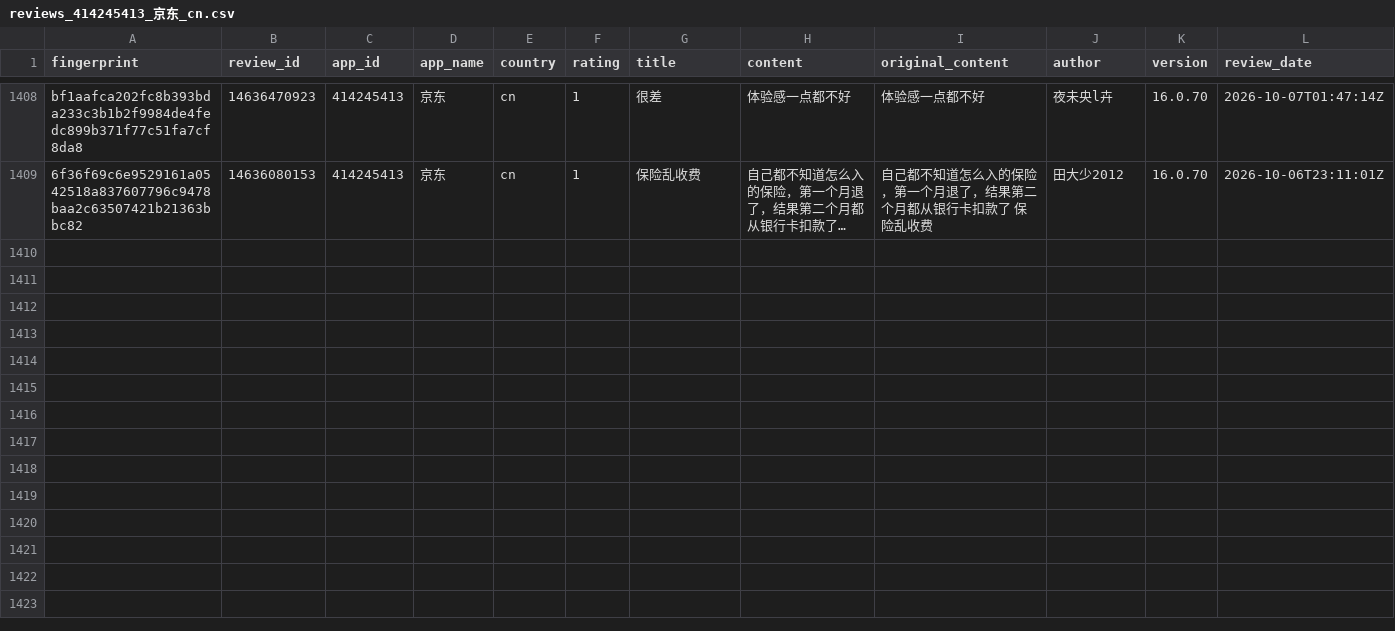
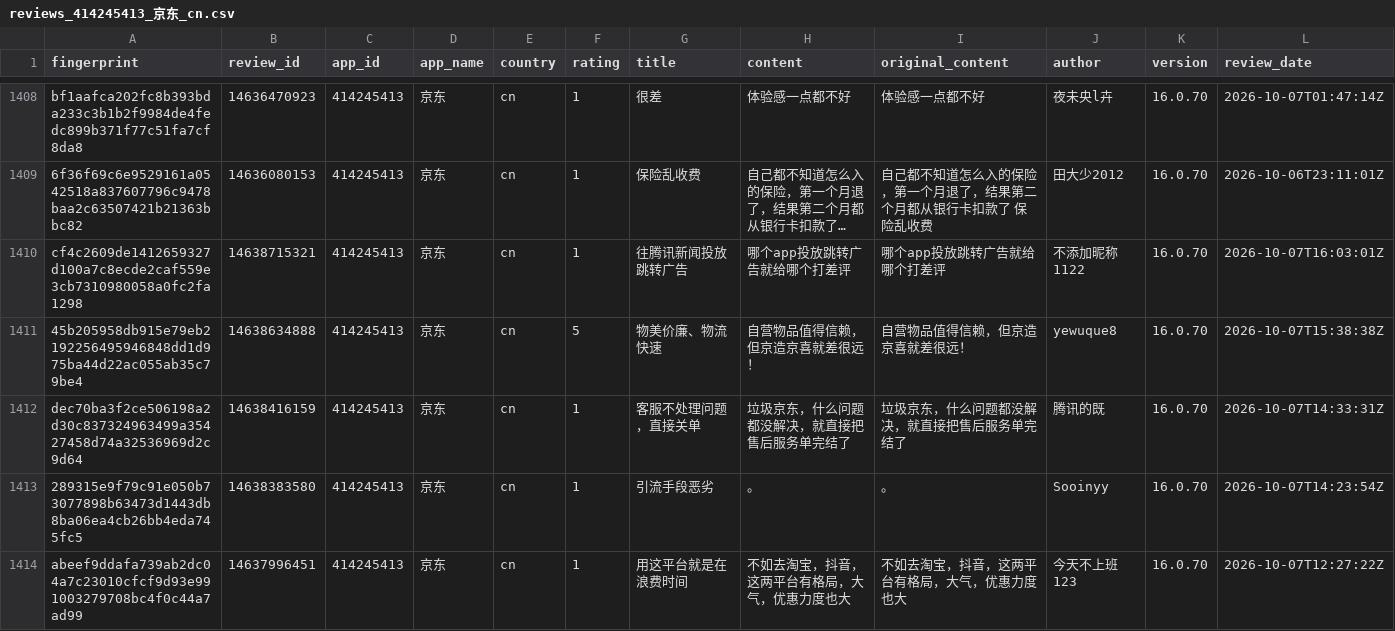
Before and after one commit to pickmiu/appstore-public-data, a CSV file: data/reviews_414245413_京东_cn.csv, drawn as a sheet; only a part is shown, gaps mark what is left out; long unchanged cells end in …; rows hold the shown columns only; the diff covers the shown part only; the diff names each change by its address in the sheet, - before the commit and + after, or states it on an @@ line.

```diff
--- a/data/reviews_414245413_京东_cn.csv
+++ b/data/reviews_414245413_京东_cn.csv
+row 1410: cf4c2609de1412659327d100a7c8ecde2caf559e3cb7310980058a0fc2fa1298 | 14638715321 | 414245413 | 京东 | cn | 1 | 往腾讯新闻投放跳转广告 | 哪个app投放跳转广告就给哪个打差评 | 哪个app投放跳转广告就给哪个打差评 | 不添加昵称1122 | 16.0.70 | 2026-10-07T16:03:01Z
+row 1411: 45b205958db915e79eb2192256495946848dd1d975ba44d22ac055ab35c79be4 | 14638634888 | 414245413 | 京东 | cn | 5 | 物美价廉、物流快速 | 自营物品值得信赖，但京造京喜就差很远！ | 自营物品值得信赖，但京造京喜就差很远！ | yewuque8 | 16.0.70 | 2026-10-07T15:38:38Z
+row 1412: dec70ba3f2ce506198a2d30c837324963499a35427458d74a32536969d2c9d64 | 14638416159 | 414245413 | 京东 | cn | 1 | 客服不处理问题，直接关单 | 垃圾京东，什么问题都没解决，就直接把售后服务单完结了 | 垃圾京东，什么问题都没解决，就直接把售后服务单完结了 | 腾讯的既 | 16.0.70 | 2026-10-07T14:33:31Z
+row 1413: 289315e9f79c91e050b73077898b63473d1443db8ba06ea4cb26bb4eda745fc5 | 14638383580 | 414245413 | 京东 | cn | 1 | 引流手段恶劣 | 。 | 。 | Sooinyy | 16.0.70 | 2026-10-07T14:23:54Z
+row 1414: abeef9ddafa739ab2dc04a7c23010cfcf9d93e991003279708bc4f0c44a7ad99 | 14637996451 | 414245413 | 京东 | cn | 1 | 用这平台就是在浪费时间 | 不如去淘宝，抖音，这两平台有格局，大气，优惠力度也大 | 不如去淘宝，抖音，这两平台有格局，大气，优惠力度也大 | 今天不上班123 | 16.0.70 | 2026-10-07T12:27:22Z
```
Also changed, not shown: 5 added rows elsewhere in this file, data/reviews_1012871328_得物_cn.csv, data/reviews_335187483_Amazon_gb.csv, 24 other files.
